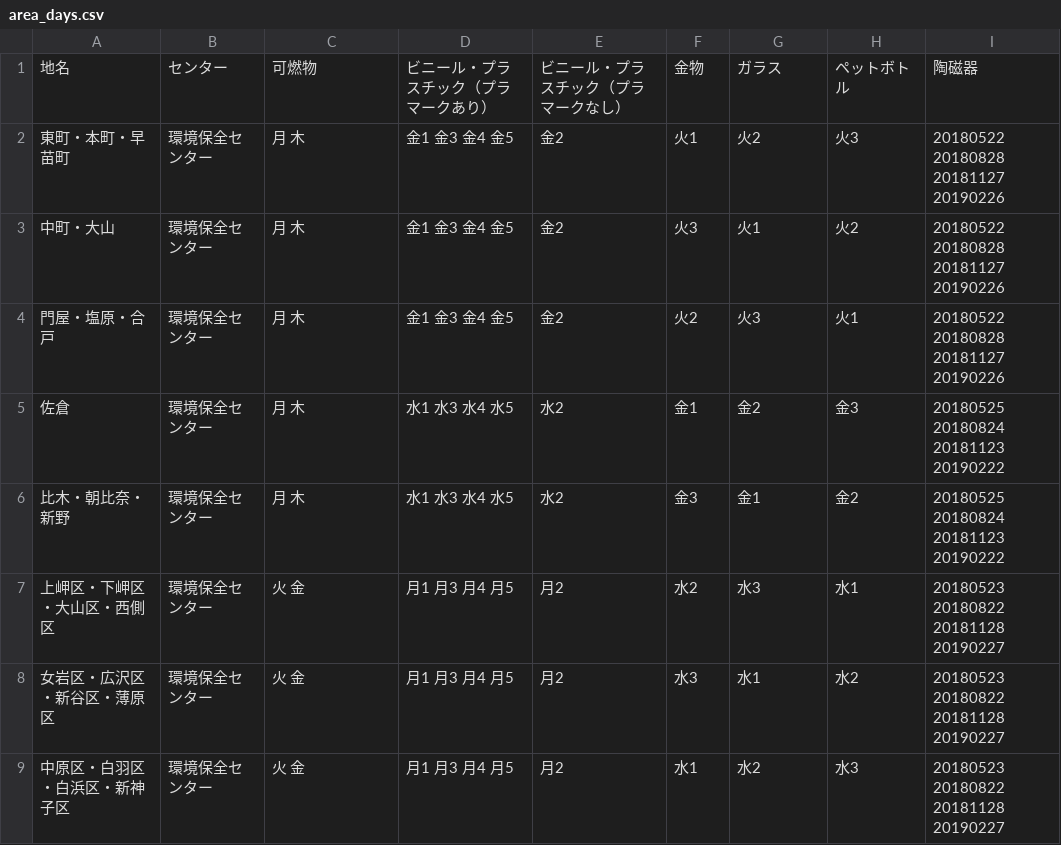
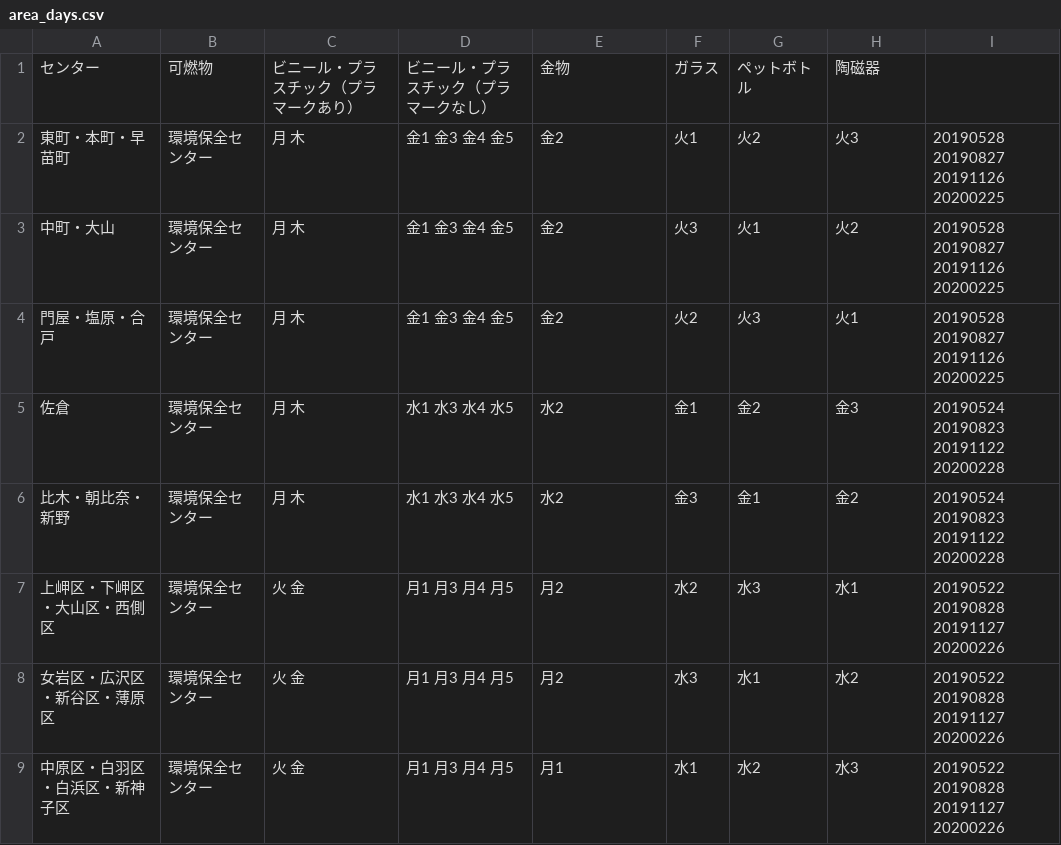
Before and after one commit to omaezakishi/5374, a CSV file: data/area_days.csv, drawn as a sheet.

Commit message:
Update area_days.csv

```diff
--- a/data/area_days.csv
+++ b/data/area_days.csv
@@ -1,9 +1,9 @@
-地名,センター,可燃物,ビニール・プラスチック（プラマークあり）,ビニール・プラスチック（プラマークなし）,金物,ガラス,ペットボトル,陶磁器
-東町・本町・早苗町,環境保全センター,月 木,金1 金3 金4 金5,金2,火1,火2,火3,20180522 20180828 20181127 20190226
-中町・大山,環境保全センター,月 木,金1 金3 金4 金5,金2,火3,火1,火2,20180522 20180828 20181127 20190226
-門屋・塩原・合戸,環境保全センター,月 木,金1 金3 金4 金5,金2,火2,火3,火1,20180522 20180828 20181127 20190226
-佐倉,環境保全センター,月 木,水1 水3 水4 水5,水2,金1,金2,金3,20180525 20180824 20181123 20190222
-比木・朝比奈・新野,環境保全センター,月 木,水1 水3 水4 水5,水2,金3,金1,金2,20180525 20180824 20181123 20190222
-上岬区・下岬区・大山区・西側区,環境保全センター,火 金,月1 月3 月4 月5,月2,水2,水3,水1,20180523 20180822 20181128 20190227
-女岩区・広沢区・新谷区・薄原区,環境保全センター,火 金,月1 月3 月4 月5,月2,水3,水1,水2,20180523 20180822 20181128 20190227
-中原区・白羽区・白浜区・新神子区,環境保全センター,火 金,月1 月3 月4 月5,月2,水1,水2,水3,20180523 20180822 20181128 20190227
+センター,可燃物,ビニール・プラスチック（プラマークあり）,ビニール・プラスチック（プラマークなし）,金物,ガラス,ペットボトル,陶磁器
+東町・本町・早苗町,環境保全センター,月 木,金1 金3 金4 金5,金2,火1,火2,火3,20190528 20190827 20191126 20200225
+中町・大山,環境保全センター,月 木,金1 金3 金4 金5,金2,火3,火1,火2,20190528 20190827 20191126 20200225
+門屋・塩原・合戸,環境保全センター,月 木,金1 金3 金4 金5,金2,火2,火3,火1,20190528 20190827 20191126 20200225
+佐倉,環境保全センター,月 木,水1 水3 水4 水5,水2,金1,金2,金3,20190524 20190823 20191122 20200228
+比木・朝比奈・新野,環境保全センター,月 木,水1 水3 水4 水5,水2,金3,金1,金2,20190524 20190823 20191122 20200228
+上岬区・下岬区・大山区・西側区,環境保全センター,火 金,月1 月3 月4 月5,月2,水2,水3,水1,20190522 20190828 20191127 20200226
+女岩区・広沢区・新谷区・薄原区,環境保全センター,火 金,月1 月3 月4 月5,月2,水3,水1,水2,20190522 20190828 20191127 20200226
+中原区・白羽区・白浜区・新神子区,環境保全センター,火 金,月1 月3 月4 月5,月1,水1,水2,水3,20190522 20190828 20191127 20200226
```
